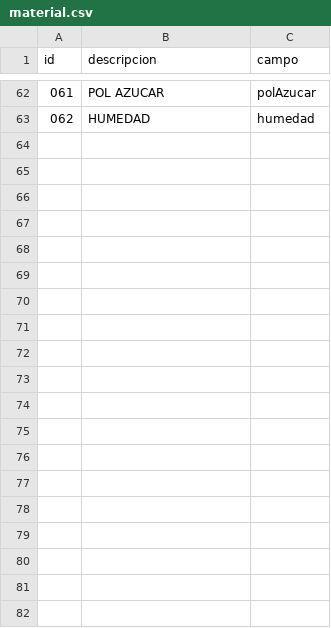
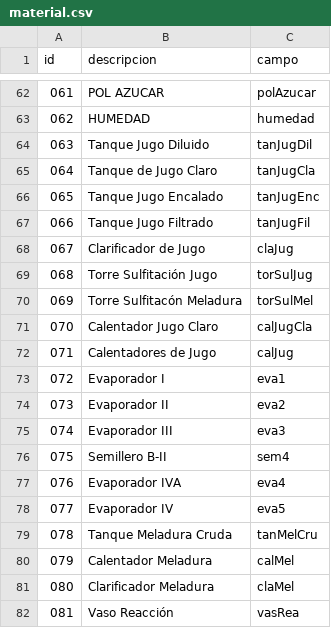
Before and after one commit to carlosjulioperez/handsoncode, a CSV file: etc/importData/csv/material.csv, drawn as a sheet; only a part is shown, gaps mark what is left out; the diff covers the shown part only; the diff names each change by its address in the sheet, - before the commit and + after, or states it on an @@ line.

```diff
--- a/etc/importData/csv/material.csv
+++ b/etc/importData/csv/material.csv
+row 64: 063 | Tanque Jugo Diluido | tanJugDil
+row 65: 064 | Tanque de Jugo Claro | tanJugCla
+row 66: 065 | Tanque Jugo Encalado | tanJugEnc
+row 67: 066 | Tanque Jugo Filtrado | tanJugFil
+row 68: 067 | Clarificador de Jugo | claJug
+row 69: 068 | Torre Sulfitación Jugo | torSulJug
+row 70: 069 | Torre Sulfitacón Meladura | torSulMel
+row 71: 070 | Calentador Jugo Claro | calJugCla
+row 72: 071 | Calentadores de Jugo | calJug
+row 73: 072 | Evaporador I | eva1
+row 74: 073 | Evaporador II | eva2
+row 75: 074 | Evaporador III | eva3
+row 76: 075 | Semillero B-II | sem4
+row 77: 076 | Evaporador IVA | eva4
+row 78: 077 | Evaporador IV | eva5
+row 79: 078 | Tanque Meladura Cruda | tanMelCru
+row 80: 079 | Calentador Meladura | calMel
+row 81: 080 | Clarificador Meladura | claMel
+row 82: 081 | Vaso Reacción | vasRea
```
Also changed, not shown: 43 added rows elsewhere in this file, 21 other files.
